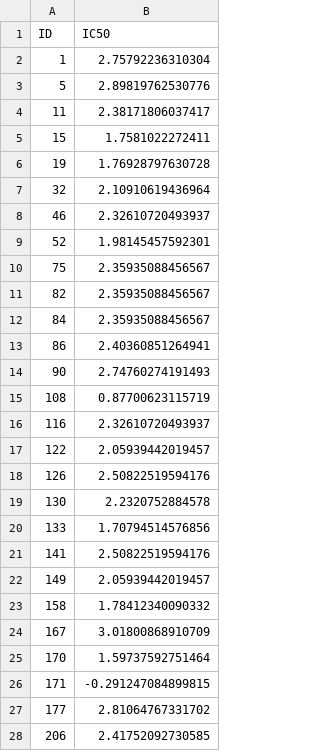
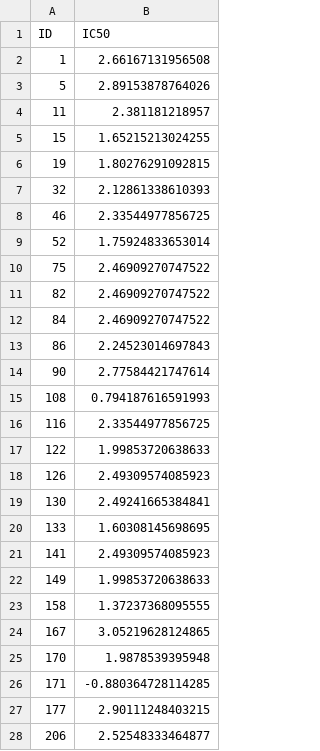
Before and after one commit to tcloaa/mini-pj2, a CSV file: drug2/submission.csv, drawn as a sheet; only a part is shown; the diff covers the shown part only.

```diff
--- a/drug2/submission.csv
+++ b/drug2/submission.csv
@@ -1,28 +1,28 @@
 "ID","IC50"
-1,2.75792236310304
-5,2.89819762530776
-11,2.38171806037417
-15,1.7581022272411
-19,1.76928797630728
-32,2.10910619436964
-46,2.32610720493937
-52,1.98145457592301
-75,2.35935088456567
-82,2.35935088456567
-84,2.35935088456567
-86,2.40360851264941
-90,2.74760274191493
-108,0.87700623115719
-116,2.32610720493937
-122,2.05939442019457
-126,2.50822519594176
-130,2.2320752884578
-133,1.70794514576856
-141,2.50822519594176
-149,2.05939442019457
-158,1.78412340090332
-167,3.01800868910709
-170,1.59737592751464
-171,-0.291247084899815
-177,2.81064767331702
-206,2.41752092730585
+1,2.66167131956508
+5,2.89153878764026
+11,2.381181218957
+15,1.65215213024255
+19,1.80276291092815
+32,2.12861338610393
+46,2.33544977856725
+52,1.75924833653014
+75,2.46909270747522
+82,2.46909270747522
+84,2.46909270747522
+86,2.24523014697843
+90,2.77584421747614
+108,0.794187616591993
+116,2.33544977856725
+122,1.99853720638633
+126,2.49309574085923
+130,2.49241665384841
+133,1.60308145698695
+141,2.49309574085923
+149,1.99853720638633
+158,1.37237368095555
+167,3.05219628124865
+170,1.9878539395948
+171,-0.880364728114285
+177,2.90111248403215
+206,2.52548333464877
```
Also changed, not shown: 73 edited cells elsewhere in this file, combinatoric/submission.csv, 12 other files.
